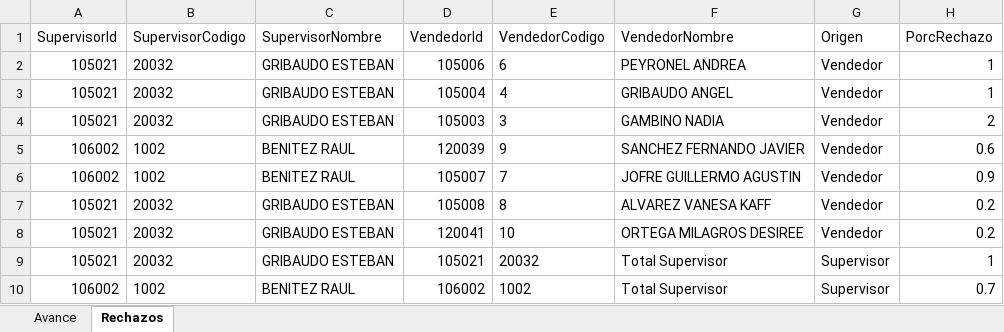
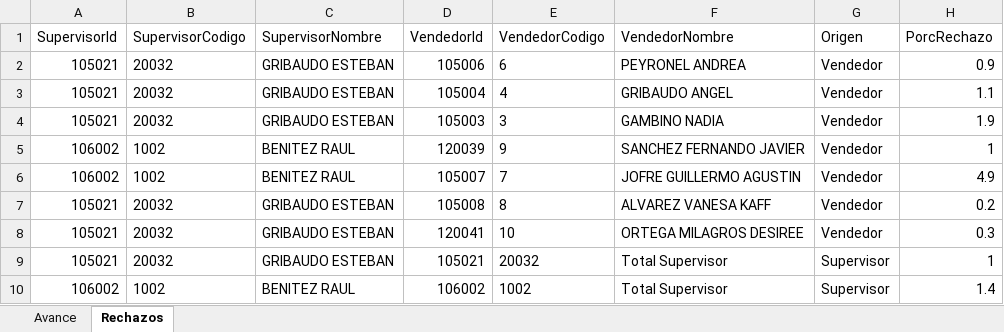
Before and after one commit to matiastorrespyp/orbit-matinal-penaflor, an Excel workbook: 01_INPUTS/resultado.xlsx, sheet Rechazos, drawn as a sheet; values as stored, in another font and other column widths than the file's, no borders; table styles not drawn; the diff names each change by its address in the sheet, - before the commit and + after, or states it on an @@ line.

```diff
--- a/01_INPUTS/resultado.xlsx (sheet Rechazos)
+++ b/01_INPUTS/resultado.xlsx (sheet Rechazos)
-H2 (PorcRechazo): 1
+H2 (PorcRechazo): 0.9
-H3 (PorcRechazo): 1
+H3 (PorcRechazo): 1.1
-H4 (PorcRechazo): 2
+H4 (PorcRechazo): 1.9
-H5 (PorcRechazo): 0.6
+H5 (PorcRechazo): 1
-H6 (PorcRechazo): 0.9
+H6 (PorcRechazo): 4.9
-H8 (PorcRechazo): 0.2
+H8 (PorcRechazo): 0.3
-H10 (PorcRechazo): 0.7
+H10 (PorcRechazo): 1.4
```
Also changed, not shown: sheet Avance, 20 other files.
